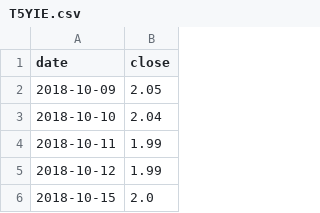
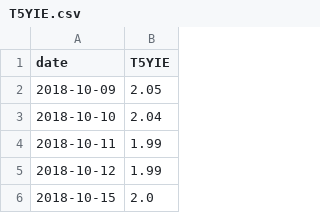
Before and after one commit to eyaelmusse/data_visualisation_2, a CSV file: data/T5YIE.csv, drawn as a sheet; only a part is shown.

Commit message:
multi charts

```diff
--- a/data/T5YIE.csv
+++ b/data/T5YIE.csv
@@ -1,2 +1,2 @@
-date,close
+date,T5YIE
 2018-10-09,2.05
```
